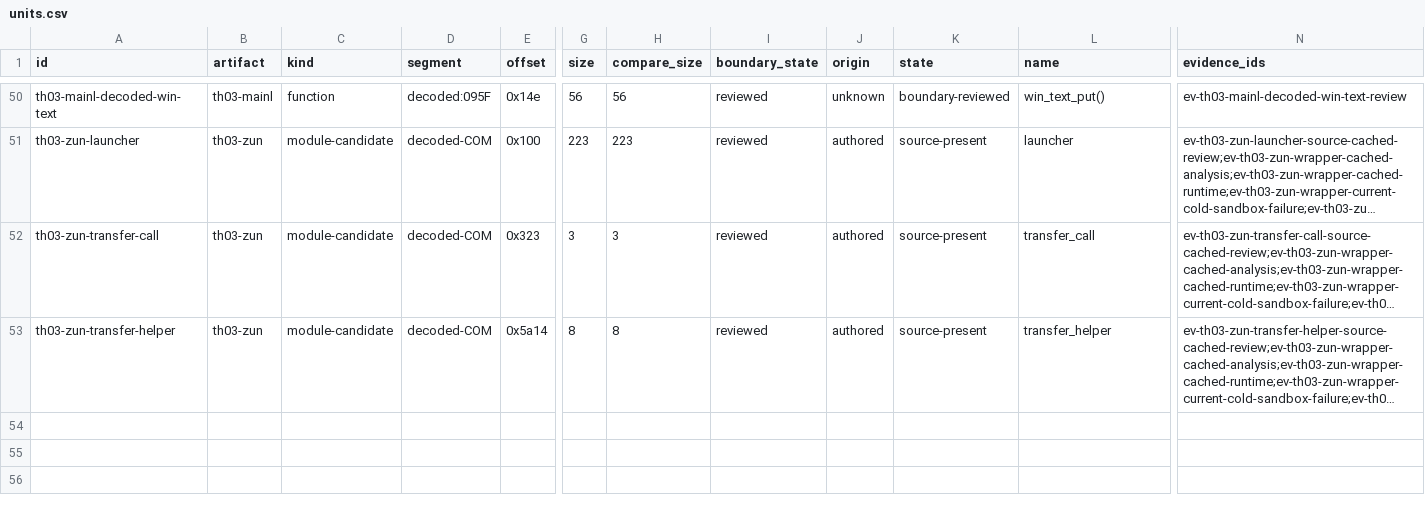
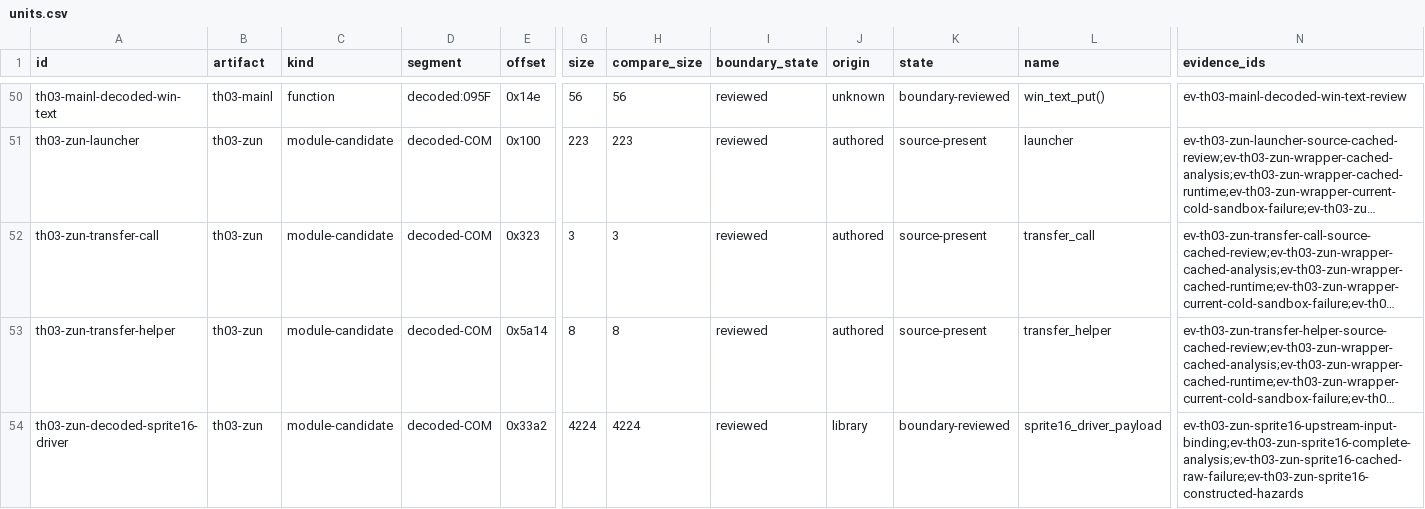
Before and after one commit to N0zoM1z0/th03, a CSV file: config/units.csv, drawn as a sheet; only a part is shown, gaps mark what is left out; long unchanged cells end in …; rows hold the shown columns only; the diff names each change by its address in the sheet, - before the commit and + after, or states it on an @@ line.

```diff
--- a/config/units.csv
+++ b/config/units.csv
+row 54: th03-zun-decoded-sprite16-driver | th03-zun | module-candidate | decoded-COM | 0x33a2 | 4224 | 4224 | reviewed | library | boundary-reviewed | sprite16_driver_payload | ev-th03-zun-sprite16-upstream-input-binding;ev-th03-zun-sprite16-complete-analysis;ev-th03-zun-sprite16-cached-raw-failure;ev-th03-zun-sprite16-constructed-hazards
```
Also changed, not shown: config/evidence.csv, config/knowledge.csv, 3 other files.
